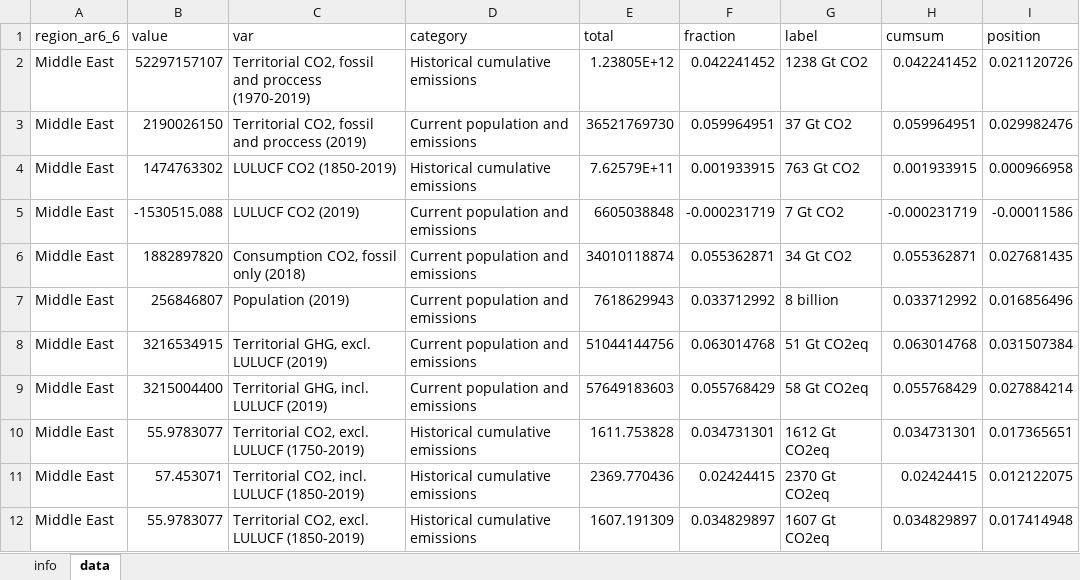
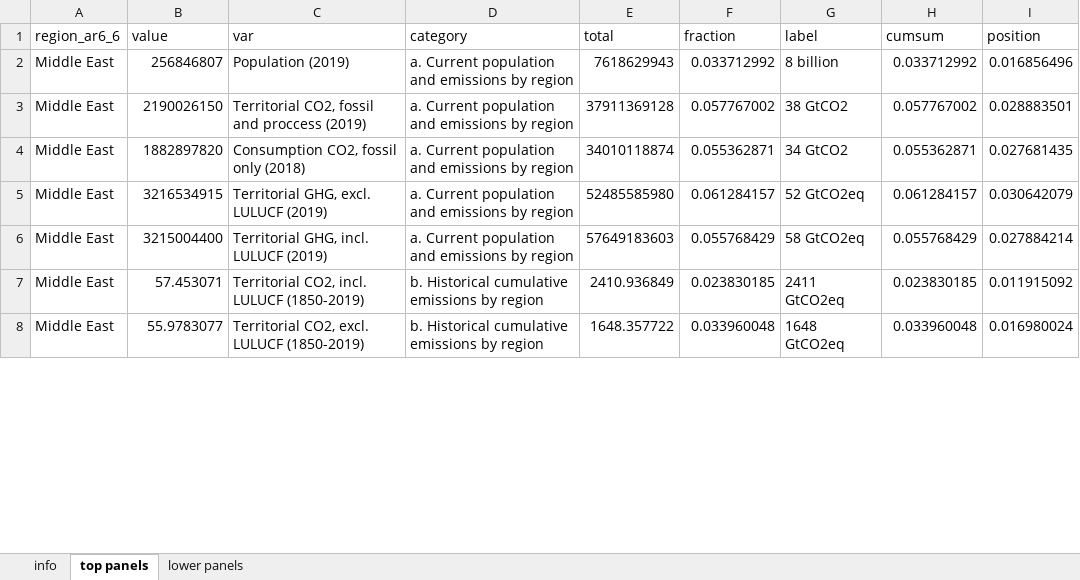
Before and after one commit to mcc-apsis/AR6-Emissions-trends-and-drivers, an Excel workbook: Results/Plot data/ipcc_ar6_figure_equity_perspectives.xlsx, sheet top panels, drawn as a sheet; only a part is shown; values as stored, in another font and other column widths than the file's, no borders; removed rows and columns are numbered as before the commit, all else as after; ↵ is a line break in a cell; the diff covers the shown part only; the diff names each change by its address in the sheet, - before the commit and + after, or states it on an @@ line.

```diff
--- a/Results/Plot data/ipcc_ar6_figure_equity_perspectives.xlsx (sheet top panels)
+++ b/Results/Plot data/ipcc_ar6_figure_equity_perspectives.xlsx (sheet top panels)
-sheet tab: data
+sheet tab: top panels
+sheet tab: lower panels
-row 2: Middle East | 52297157107 | Territorial CO2, fossil and proccess (1970-2019) | Historical cumulative emissions | 1.23805E+12 | 0.042241452 | 1238 Gt CO2 | 0.042241452 | 0.021120726
+row 2: Middle East | 256846807 | Population (2019) | a. Current population and emissions by region | 7618629943 | 0.033712992 | 8 billion | 0.033712992 | 0.016856496
-D3 (category): Current population and emissions
+D3 (category): a. Current population and emissions by region
-E3 (total): 36521769730
+E3 (total): 37911369128
-F3 (fraction): 0.059964951
+F3 (fraction): 0.057767002
-G3 (label): 37 Gt CO2
+G3 (label): 38 GtCO2
-H3 (cumsum): 0.059964951
+H3 (cumsum): 0.057767002
-I3 (position): 0.029982476
+I3 (position): 0.028883501
-row 4: Middle East | 1474763302 | LULUCF CO2 (1850-2019) | Historical cumulative emissions | 7.62579E+11 | 0.001933915 | 763 Gt CO2 | 0.001933915 | 0.000966958
-row 5: Middle East | -1530515.088 | LULUCF CO2 (2019) | Current population and emissions | 6605038848 | -0.000231719 | 7 Gt CO2 | -0.000231719 | -0.00011586
-D4 (category): Current population and emissions
+D4 (category): a. Current population and emissions by region
-G4 (label): 34 Gt CO2
+G4 (label): 34 GtCO2
-row 7: Middle East | 256846807 | Population (2019) | Current population and emissions | 7618629943 | 0.033712992 | 8 billion | 0.033712992 | 0.016856496
-D5:D6 (category): Current population and emissions
+D5:D6 (category): a. Current population and emissions by region
-E5 (total): 51044144756
+E5 (total): 52485585980
-F5 (fraction): 0.063014768
+F5 (fraction): 0.061284157
-G5 (label): 51 Gt CO2eq
+G5 (label): 52 GtCO2eq
-H5 (cumsum): 0.063014768
+H5 (cumsum): 0.061284157
-I5 (position): 0.031507384
+I5 (position): 0.030642079
-G6 (label): 58 Gt CO2eq
+G6 (label): 58 GtCO2eq
-row 10: Middle East | 55.9783077 | Territorial CO2, excl. LULUCF (1750-2019) | Historical cumulative emissions | 1611.753828 | 0.034731301 | 1612 Gt CO2eq | 0.034731301 | 0.017365651
-D7:D8 (category): Historical cumulative emissions
+D7:D8 (category): b. Historical cumulative emissions by region
-E7 (total): 2369.770436
+E7 (total): 2410.936849
-F7 (fraction): 0.02424415
+F7 (fraction): 0.023830185
-G7 (label): 2370 Gt CO2eq
+G7 (label): 2411 ↵ GtCO2eq
-H7 (cumsum): 0.02424415
+H7 (cumsum): 0.023830185
-I7 (position): 0.012122075
+I7 (position): 0.011915092
-E8 (total): 1607.191309
+E8 (total): 1648.357722
-F8 (fraction): 0.034829897
+F8 (fraction): 0.033960048
-G8 (label): 1607 Gt CO2eq
+G8 (label): 1648 ↵ GtCO2eq
-H8 (cumsum): 0.034829897
+H8 (cumsum): 0.033960048
-I8 (position): 0.017414948
+I8 (position): 0.016980024
```
Also changed, not shown: 5 added rows, 25 removed rows and 140 edited cells elsewhere in this sheet, sheet info, Results/Plot data/ipcc_ar6_figure_long_term_co2.xlsx, Results/Public data/ipcc_ar6_data_growth_rates.xlsx, 29 other files.
